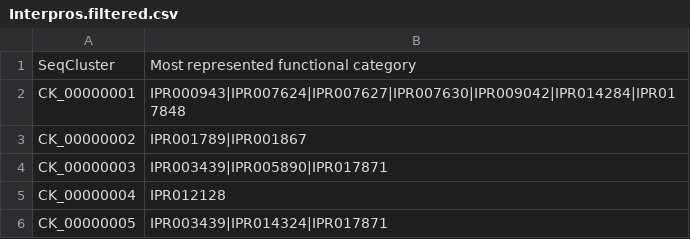
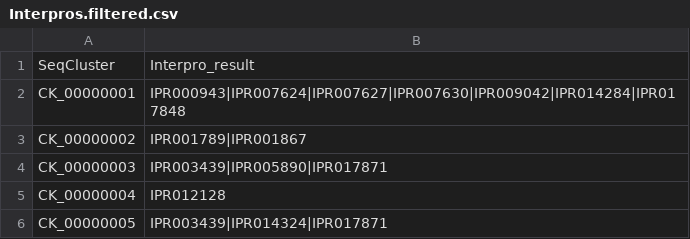
Before and after one commit to EmileHbrt/Plm_comparaison, a CSV file: data/Interpros.filtered.csv, drawn as a sheet; only a part is shown.

```diff
--- a/data/Interpros.filtered.csv
+++ b/data/Interpros.filtered.csv
@@ -1,2 +1,2 @@
-SeqCluster,Most represented functional category
+SeqCluster,Interpro_result
 CK_00000001,IPR000943|IPR007624|IPR007627|IPR007630|IPR009042|IPR014284|IPR017848
```
Also changed, not shown: data/Pfam.filtered.csv.
